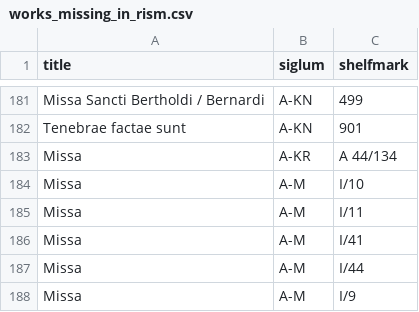
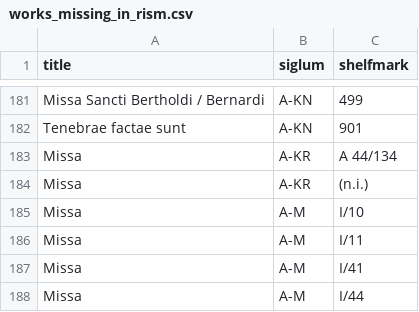
Before and after one commit to edition-esser-skala/tuma-catalogue-of-works, a CSV file: data/works_missing_in_rism.csv, drawn as a sheet; only a part is shown, gaps mark what is left out; the shorter side is filled out with more unchanged rows.

```diff
--- a/data/works_missing_in_rism.csv
+++ b/data/works_missing_in_rism.csv
@@ -183,2 +183,3 @@ Tenebrae factae sunt,A-KN,901
 Missa,A-KR,A 44/134
+Missa,A-KR,(n.i.)
 Missa,A-M,I/10
```
Also changed, not shown: data/catalogue_works.csv, data/works_in_rism.csv.
